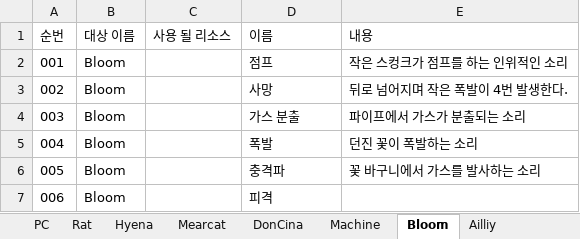
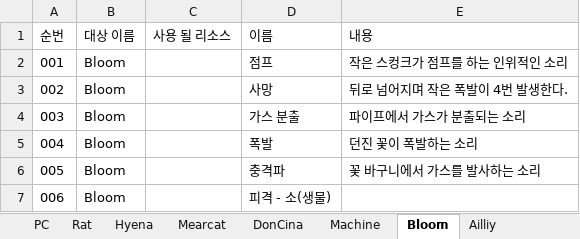
Before and after one commit to WolfPack-1/2D-Side-View-Roguelike, an Excel workbook: DesignDocs/Design/발주 문서/사운드 발주 문서.xlsx, sheet Bloom, drawn as a sheet; values as stored, in another font and other column widths than the file's, no borders; the diff names each change by its address in the sheet, - before the commit and + after, or states it on an @@ line.

```diff
--- a/DesignDocs/Design/발주 문서/사운드 발주 문서.xlsx (sheet Bloom)
+++ b/DesignDocs/Design/발주 문서/사운드 발주 문서.xlsx (sheet Bloom)
-D7 (이름): 피격
+D7 (이름): 피격 - 소(생물)
```
Also changed, not shown: sheet Mearcat, sheet Rat, sheet Hyena, sheet Ailliy, sheet DonCina.
